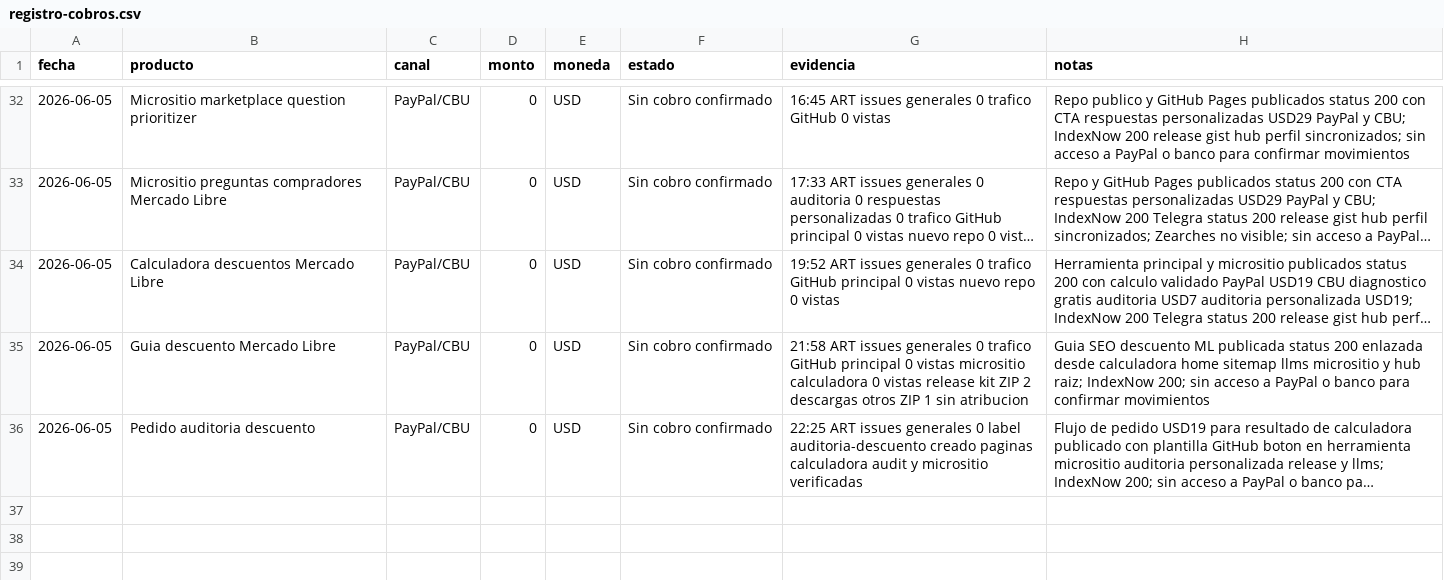
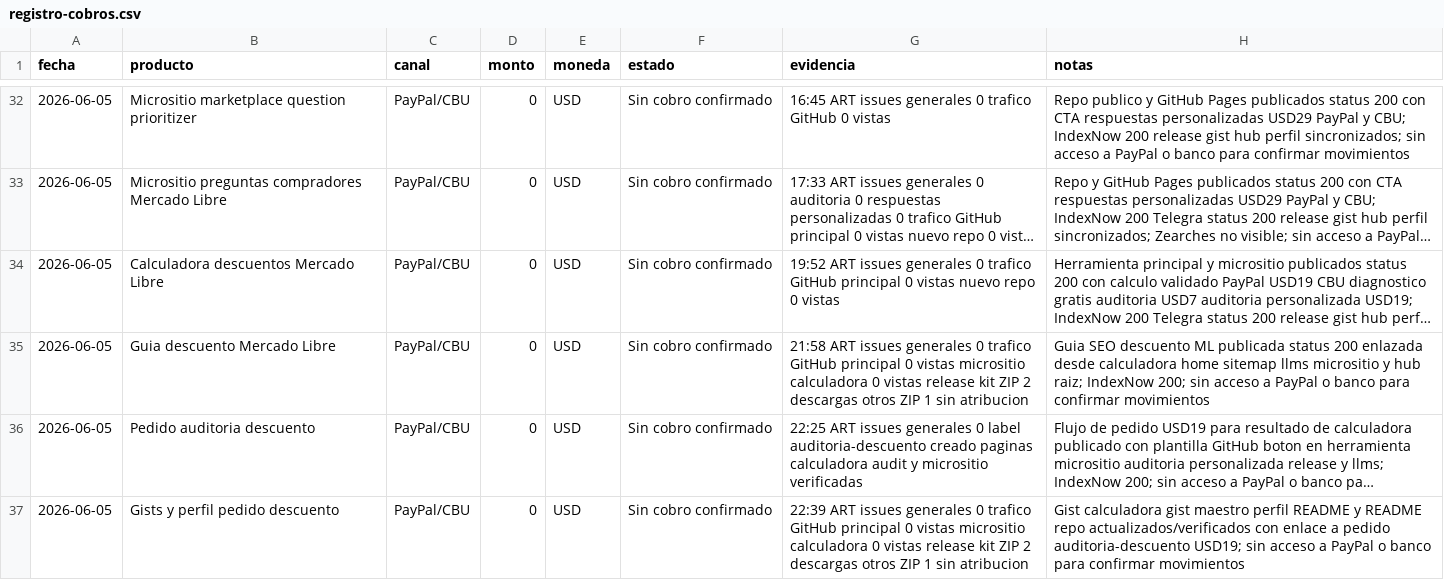
Before and after one commit to bozicovichsantiago20-oss/kit-vendedor-express, a CSV file: operacion/registro-cobros.csv, drawn as a sheet; only a part is shown, gaps mark what is left out; long unchanged cells end in …; the diff names each change by its address in the sheet, - before the commit and + after, or states it on an @@ line.

```diff
--- a/operacion/registro-cobros.csv
+++ b/operacion/registro-cobros.csv
+row 37: 2026-06-05 | Gists y perfil pedido descuento | PayPal/CBU | 0 | USD | Sin cobro confirmado | 22:39 ART issues generales 0 trafico GitHub principal 0 vistas micrositio calculadora 0 vistas release kit ZIP 2 descargas otros ZIP 1 sin atribucion | Gist calculadora gist maestro perfil README y README repo actualizados/verificados con enlace a pedido auditoria-descuento USD19; sin acceso a PayPal o banco para confirmar movimientos
```
Also changed, not shown: operacion/canales-distribucion.csv, 6 other files.
